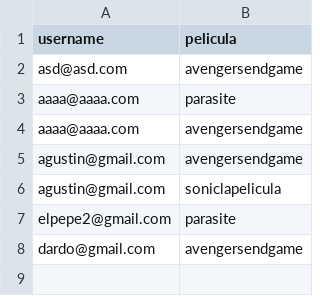
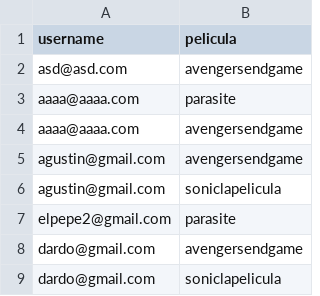
Before and after one commit to agustinpitaro/ProyectoWeb, a CSV file: resources/biblioteca.csv, drawn as a sheet.

Commit message:
subite gitttt

```diff
--- a/resources/biblioteca.csv
+++ b/resources/biblioteca.csv
@@ -8 +8,2 @@ elpepe2@gmail.com,parasite
 dardo@gmail.com,avengersendgame
+dardo@gmail.com,soniclapelicula
```
